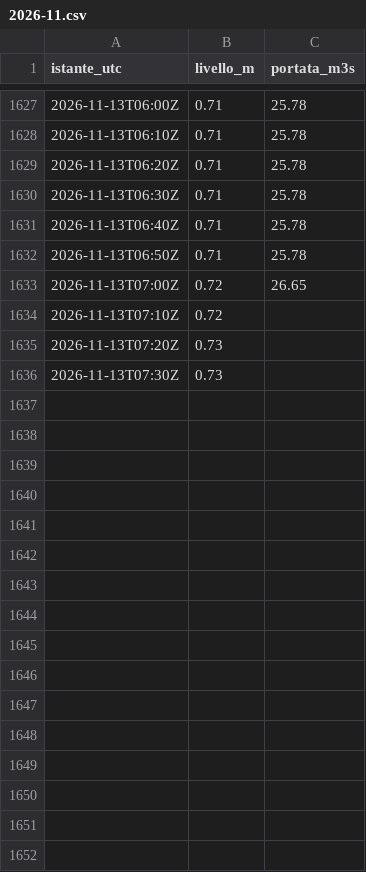
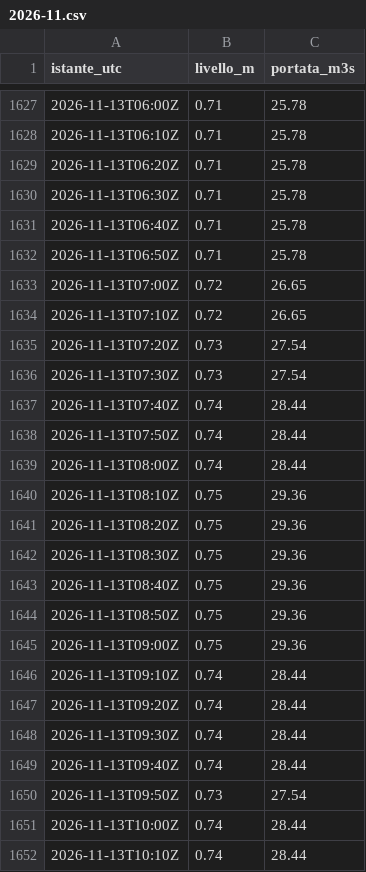
Before and after one commit to gestione-emergenze-pc/Curta, a CSV file: dati/300005751/2026-11.csv, drawn as a sheet; only a part is shown, gaps mark what is left out; the diff covers the shown part only.

```diff
--- a/dati/300005751/2026-11.csv
+++ b/dati/300005751/2026-11.csv
@@ -1633,4 +1633,20 @@ istante_utc,livello_m,portata_m3s
 2026-11-13T07:00Z,0.72,26.65
-2026-11-13T07:10Z,0.72,
-2026-11-13T07:20Z,0.73,
-2026-11-13T07:30Z,0.73,
+2026-11-13T07:10Z,0.72,26.65
+2026-11-13T07:20Z,0.73,27.54
+2026-11-13T07:30Z,0.73,27.54
+2026-11-13T07:40Z,0.74,28.44
+2026-11-13T07:50Z,0.74,28.44
+2026-11-13T08:00Z,0.74,28.44
+2026-11-13T08:10Z,0.75,29.36
+2026-11-13T08:20Z,0.75,29.36
+2026-11-13T08:30Z,0.75,29.36
+2026-11-13T08:40Z,0.75,29.36
+2026-11-13T08:50Z,0.75,29.36
+2026-11-13T09:00Z,0.75,29.36
+2026-11-13T09:10Z,0.74,28.44
+2026-11-13T09:20Z,0.74,28.44
+2026-11-13T09:30Z,0.74,28.44
+2026-11-13T09:40Z,0.74,28.44
+2026-11-13T09:50Z,0.73,27.54
+2026-11-13T10:00Z,0.74,28.44
+2026-11-13T10:10Z,0.74,28.44
```
Also changed, not shown: 32 added rows elsewhere in this file, dati/300005777/2026-11.csv, dati/300014388/2026-11.csv, 2 other files.
